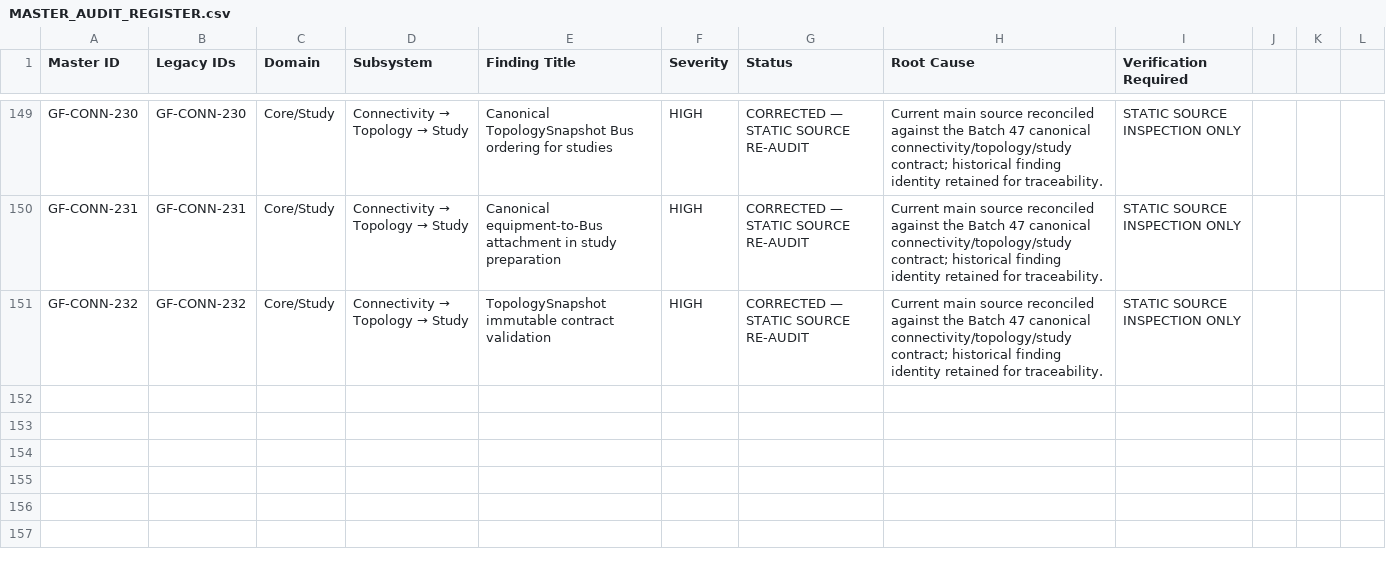
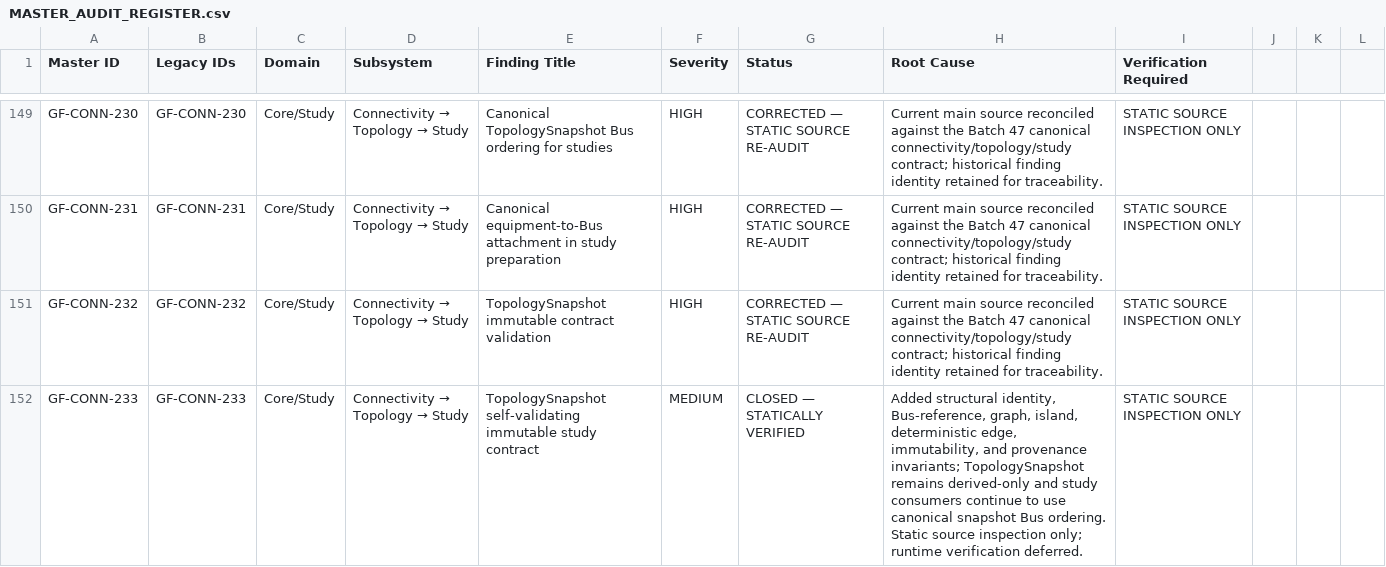
Before and after one commit to SubhenduMishra29/GridForge, a CSV file: audit/MASTER_AUDIT_REGISTER.csv, drawn as a sheet; only a part is shown, gaps mark what is left out; the diff names each change by its address in the sheet, - before the commit and + after, or states it on an @@ line.

Commit message:
Close GF-CONN-233 after static TopologySnapshot audit

```diff
--- a/audit/MASTER_AUDIT_REGISTER.csv
+++ b/audit/MASTER_AUDIT_REGISTER.csv
+row 152: GF-CONN-233 | GF-CONN-233 | Core/Study | Connectivity → Topology → Study | TopologySnapshot self-validating immutable study contract | MEDIUM | CLOSED — STATICALLY VERIFIED | Added structural identity, Bus-reference, graph, island, deterministic edge, immutability, and provenance invariants; TopologySnapshot remains derived-only and study consumers continue to use canonical snapshot Bus ordering. Static source inspection only; runtime verification deferred. | STATIC SOURCE INSPECTION ONLY
```
